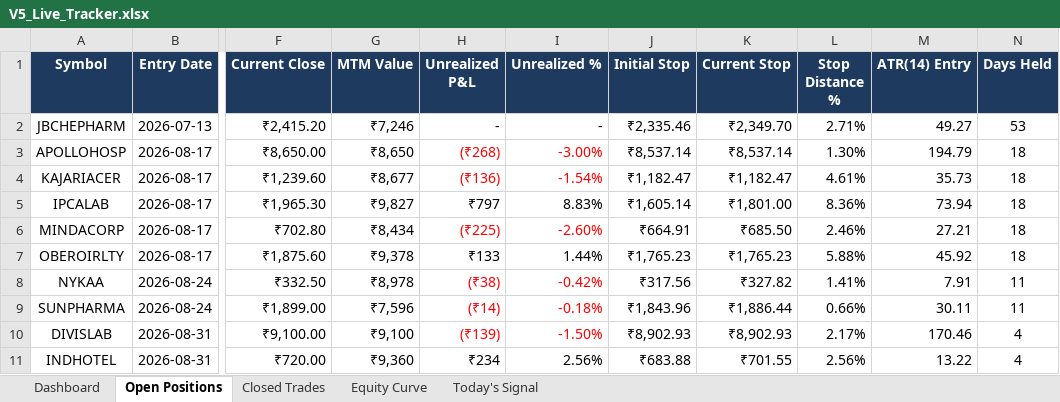
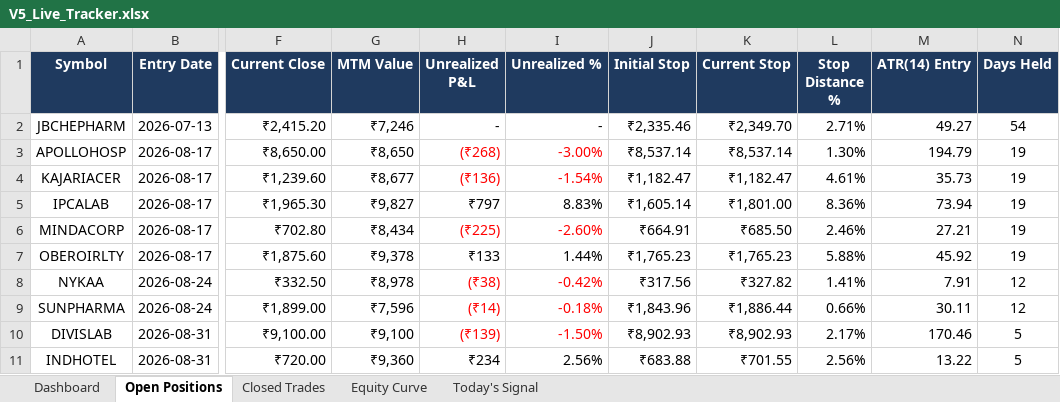
Before and after one commit to shubhamkrpal3-web/v5-stockpicker, an Excel workbook: V5_Live_Tracker.xlsx, sheet Open Positions, drawn as a sheet; only a part is shown, gaps mark what is left out; values as stored, in another font and other column widths than the file's, no borders; conditional formats not drawn; the diff names each change by its address in the sheet, - before the commit and + after, or states it on an @@ line.

```diff
--- a/V5_Live_Tracker.xlsx (sheet Open Positions)
+++ b/V5_Live_Tracker.xlsx (sheet Open Positions)
-N2 (Days Held): 53
+N2 (Days Held): 54
-N3:N7 (Days Held): 18
+N3:N7 (Days Held): 19
-N8:N9 (Days Held): 11
+N8:N9 (Days Held): 12
-N10:N11 (Days Held): 4
+N10:N11 (Days Held): 5
```
Also changed, not shown: 4 other files.
